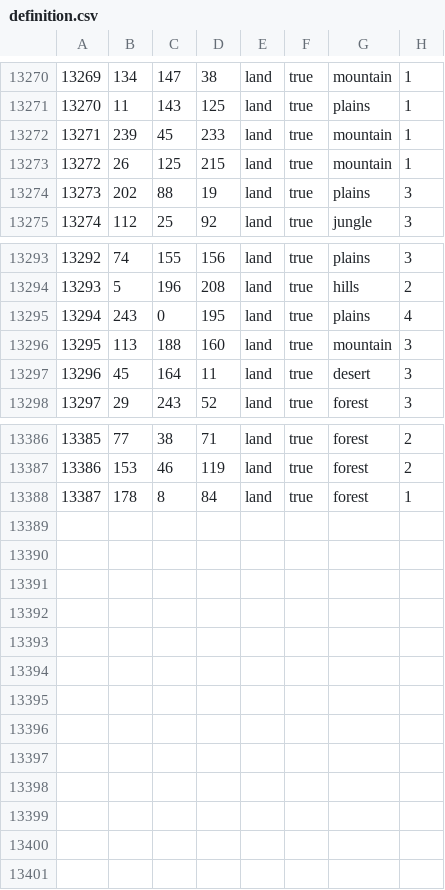
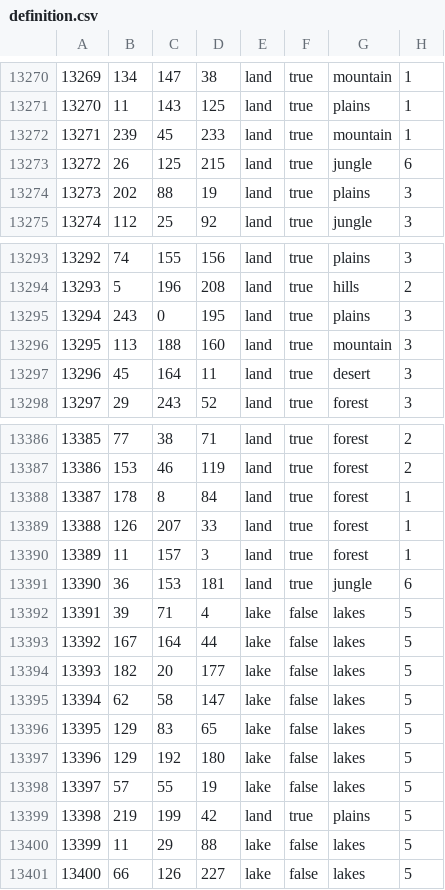
Before and after one commit to Vokivvn/HOA, a CSV file: map/definition.csv, drawn as a sheet; only a part is shown, gaps mark what is left out.

```diff
--- a/map/definition.csv
+++ b/map/definition.csv
@@ -13272,3 +13272,3 @@
 13271;239;45;233;land;true;mountain;1
-13272;26;125;215;land;true;mountain;1
+13272;26;125;215;land;true;jungle;6
 13273;202;88;19;land;true;plains;3
@@ -13294,3 +13294,3 @@
 13293;5;196;208;land;true;hills;2
-13294;243;0;195;land;true;plains;4
+13294;243;0;195;land;true;plains;3
 13295;113;188;160;land;true;mountain;3
@@ -13388 +13388,14 @@
 13387;178;8;84;land;true;forest;1
+13388;126;207;33;land;true;forest;1
+13389;11;157;3;land;true;forest;1
+13390;36;153;181;land;true;jungle;6
+13391;39;71;4;lake;false;lakes;5
+13392;167;164;44;lake;false;lakes;5
+13393;182;20;177;lake;false;lakes;5
+13394;62;58;147;lake;false;lakes;5
+13395;129;83;65;lake;false;lakes;5
+13396;129;192;180;lake;false;lakes;5
+13397;57;55;19;lake;false;lakes;5
+13398;219;199;42;land;true;plains;5
+13399;11;29;88;lake;false;lakes;5
+13400;66;126;227;lake;false;lakes;5
```
Also changed, not shown: 35 other files.
